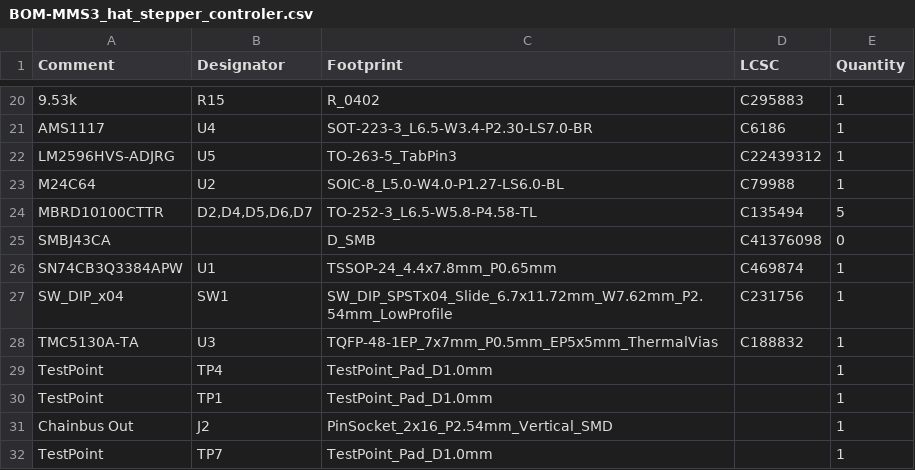
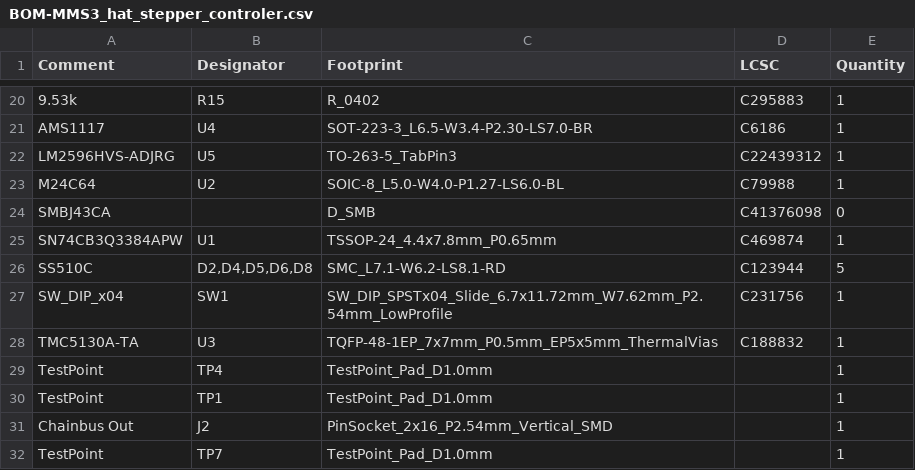
Before and after one commit to KoNaR-Hefajstos/MMS3_hat_stepper_controler, a CSV file: jlcpcb/production_files/BOM-MMS3_hat_stepper_controler.csv, drawn as a sheet; only a part is shown, gaps mark what is left out.

```diff
--- a/jlcpcb/production_files/BOM-MMS3_hat_stepper_controler.csv
+++ b/jlcpcb/production_files/BOM-MMS3_hat_stepper_controler.csv
@@ -23,5 +23,5 @@ LM2596HVS-ADJRG,U5,TO-263-5_TabPin3,C22439312,1
 M24C64,U2,SOIC-8_L5.0-W4.0-P1.27-LS6.0-BL,C79988,1
-MBRD10100CTTR,"D2,D4,D5,D6,D7",TO-252-3_L6.5-W5.8-P4.58-TL,C135494,5
 SMBJ43CA,,D_SMB,C41376098,0
 SN74CB3Q3384APW,U1,TSSOP-24_4.4x7.8mm_P0.65mm,C469874,1
+SS510C,"D2,D4,D5,D6,D8",SMC_L7.1-W6.2-LS8.1-RD,C123944,5
 SW_DIP_x04,SW1,SW_DIP_SPSTx04_Slide_6.7x11.72mm_W7.62mm_P2.54mm_LowProfile,C231756,1
```
Also changed, not shown: jlcpcb/production_files/CPL-MMS3_hat_stepper_controler.csv, 28 other files.
